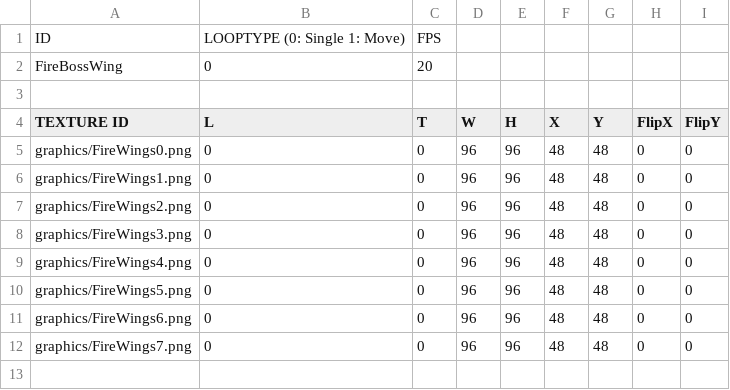
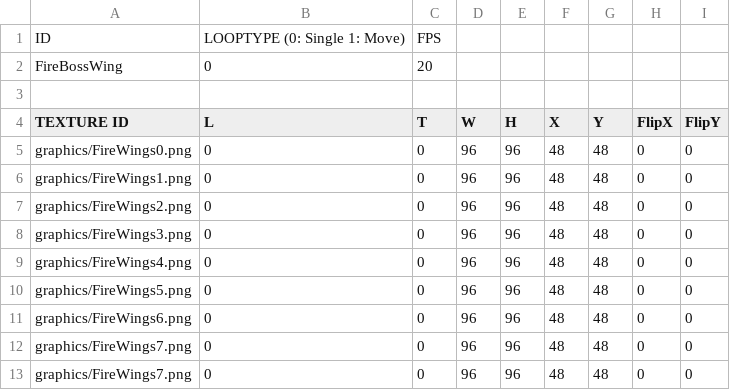
Before and after one commit to MinWooPark98/SFML_TeamProject, a CSV file: WizardOfLegend/WizardOfLegend-bin/animations/fireBossAnimation/FireBossWing.csv, drawn as a sheet.

```diff
--- a/WizardOfLegend/WizardOfLegend-bin/animations/fireBossAnimation/FireBossWing.csv
+++ b/WizardOfLegend/WizardOfLegend-bin/animations/fireBossAnimation/FireBossWing.csv
@@ -12 +12,2 @@ graphics/FireWings6.png,0,0,96,96,48,48,0,0
 graphics/FireWings7.png,0,0,96,96,48,48,0,0
+graphics/FireWings7.png,0,0,96,96,48,48,0,0
```
Also changed, not shown: WizardOfLegend/WizardOfLegend-bin/animations/lancerAnimation/SpearMotion.csv, WizardOfLegend/WizardOfLegend-bin/tables/RelicTable.csv, 5 other files.
